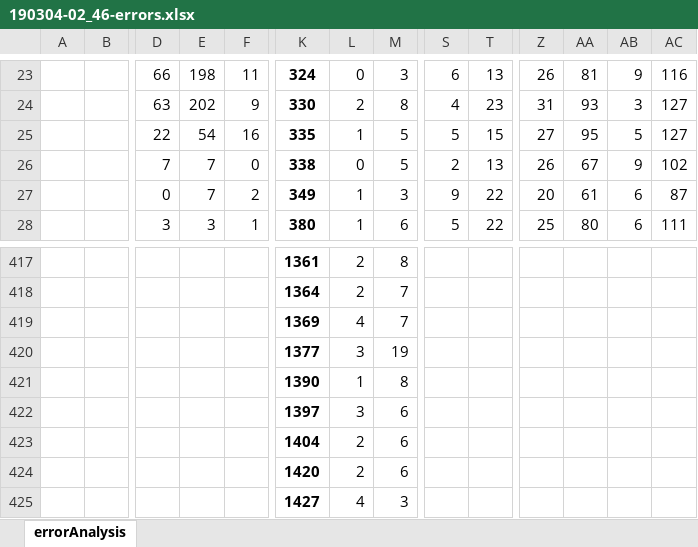
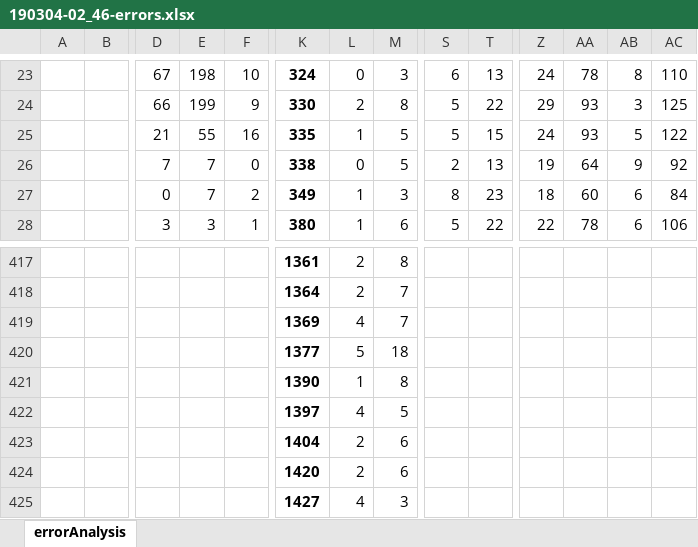
Before and after one commit to lalande/pytorch-pretrained-BERT, an Excel workbook: examples/output/190304-02_46-errors.xlsx, sheet errorAnalysis, drawn as a sheet; only a part is shown, gaps mark what is left out; values as stored, in another font and other column widths than the file's, no borders; removed rows and columns are numbered as before the commit, all else as after; rows hold the shown columns only; the diff covers the shown part only; the diff names each change by its address in the sheet, - before the commit and + after, or states it on an @@ line.

```diff
--- a/examples/output/190304-02_46-errors.xlsx (sheet errorAnalysis)
+++ b/examples/output/190304-02_46-errors.xlsx (sheet errorAnalysis)
-D23: 66
+D23: 67
-F23: 11
+F23: 10
-Z23: 26
+Z23: 24
-AA23: 81
+AA23: 78
-AB23: 9
+AB23: 8
-AC23: 116
+AC23: 110
-D24: 63
+D24: 66
-E24: 202
+E24: 199
-S24: 4
+S24: 5
-T24: 23
+T24: 22
-Z24: 31
+Z24: 29
-AC24: 127
+AC24: 125
-D25: 22
+D25: 21
-E25: 54
+E25: 55
-Z25: 27
+Z25: 24
-AA25: 95
+AA25: 93
-AC25: 127
+AC25: 122
-Z26: 26
+Z26: 19
-AA26: 67
+AA26: 64
-AC26: 102
+AC26: 92
-S27: 9
+S27: 8
-T27: 22
+T27: 23
-Z27: 20
+Z27: 18
-AA27: 61
+AA27: 60
-AC27: 87
+AC27: 84
-Z28: 25
+Z28: 22
-AA28: 80
+AA28: 78
-AC28: 111
+AC28: 106
-row 420:  |  |  |  |  | 1377 | 3 | 19
+row 420:  |  |  |  |  | 1377 | 5 | 18
-L422: 3
+L422: 4
-M422: 6
+M422: 5
```
Also changed, not shown: 4 added rows, 4 removed rows and 594 edited cells elsewhere in this sheet, examples/output/190304-02_46-errors-DEV.xlsx, 15 other files.
